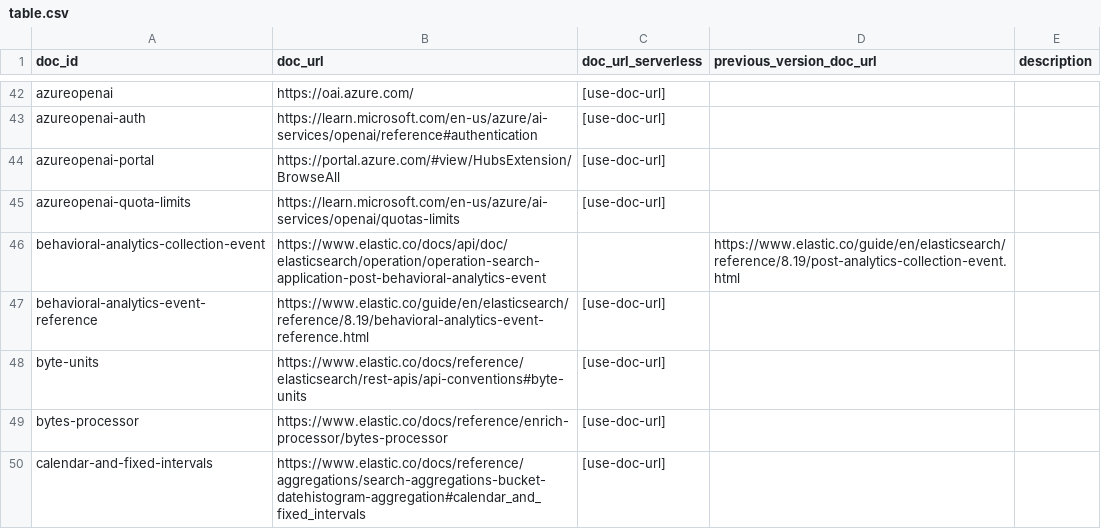
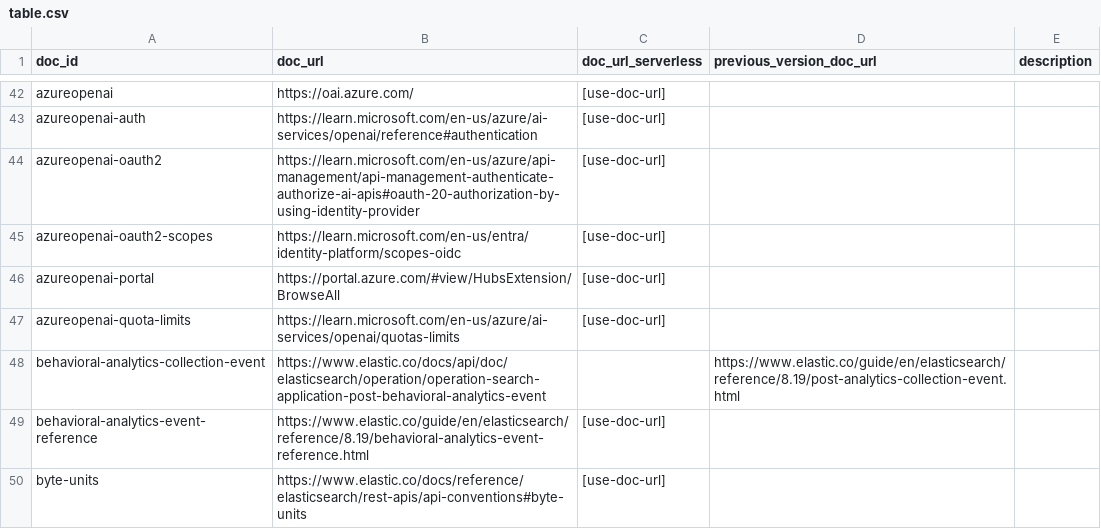
Before and after one commit to elastic/elasticsearch-specification, a CSV file: specification/_doc_ids/table.csv, drawn as a sheet; only a part is shown, gaps mark what is left out; the shorter side is filled out with more unchanged rows; the diff names each change by its address in the sheet, - before the commit and + after, or states it on an @@ line.

Commit message:
Adding oauth2 fields and example

```diff
--- a/specification/_doc_ids/table.csv
+++ b/specification/_doc_ids/table.csv
+row 44: azureopenai-oauth2 | https://learn.microsoft.com/en-us/azure/api-management/api-management-authenticate-authorize-ai-apis#oauth-20-authorization-by-using-identity-provider | [use-doc-url]
+row 45: azureopenai-oauth2-scopes | https://learn.microsoft.com/en-us/entra/identity-platform/scopes-oidc | [use-doc-url]
```
Also changed, not shown: 5 other files.
